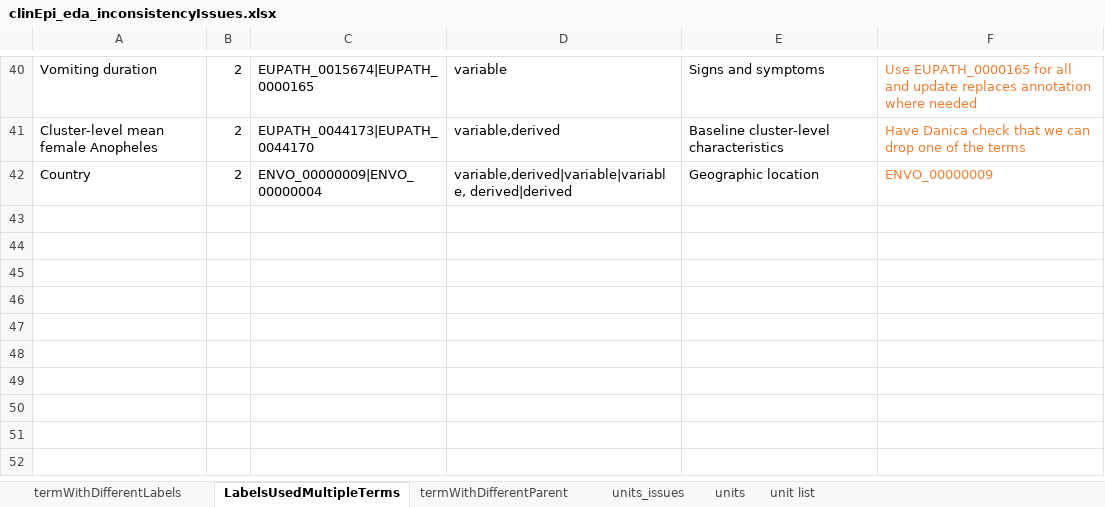
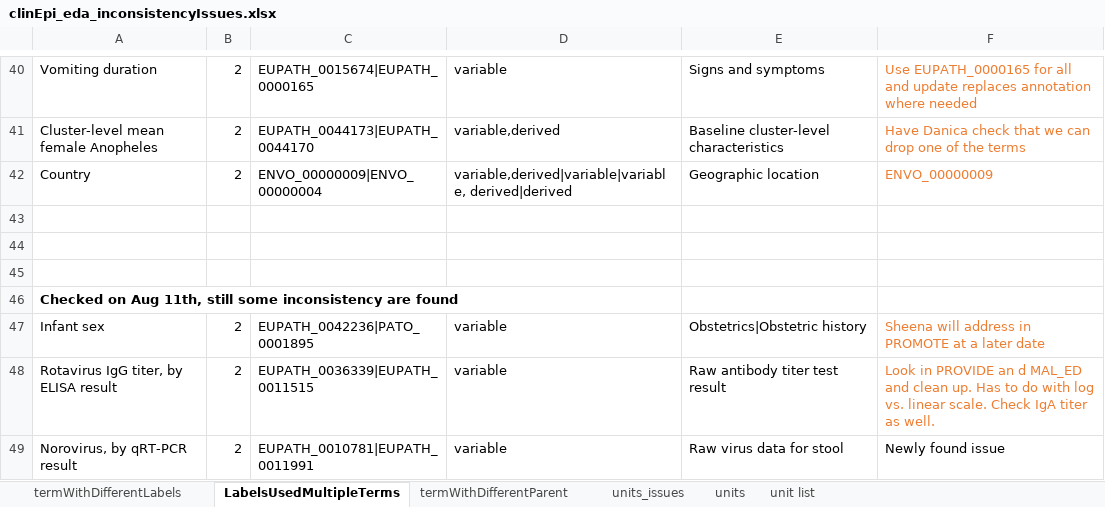
Before and after one commit to VEuPathDB/ApiCommonData, an Excel workbook: Load/ontology/harmonization/clinEpi_eda_inconsistencyIssues.xlsx, sheet LabelsUsedMultipleTerms, drawn as a sheet; only a part is shown, gaps mark what is left out; values as stored, in another font and other column widths than the file's, no borders; the diff names each change by its address in the sheet, - before the commit and + after, or states it on an @@ line.

Commit message:
fix inconsistent issues in clinEpi EDA files

```diff
--- a/Load/ontology/harmonization/clinEpi_eda_inconsistencyIssues.xlsx (sheet LabelsUsedMultipleTerms)
+++ b/Load/ontology/harmonization/clinEpi_eda_inconsistencyIssues.xlsx (sheet LabelsUsedMultipleTerms)
+row 43: (empty)
+row 44: (empty)
+row 45: (empty)
+row 46: Checked on Aug 11th, still some inconsistency are found
+row 47: Infant sex | 2 | EUPATH_0042236|PATO_0001895 | variable | Obstetrics|Obstetric history | Sheena will address in PROMOTE at a later date
+row 48: Rotavirus IgG titer, by ELISA result | 2 | EUPATH_0036339|EUPATH_0011515 | variable | Raw antibody titer test result | Look in PROVIDE an d MAL_ED and clean up. Has to do with log vs. linear scale. Check IgA titer as well.
+row 49: Norovirus, by qRT-PCR result | 2 | EUPATH_0010781|EUPATH_0011991 | variable | Raw virus data for stool | Newly found issue
```
Also changed, not shown: sheet units, sheet termWithDifferentLabels, sheet termWithDifferentParent, sheet units_issues, 48 other files.
